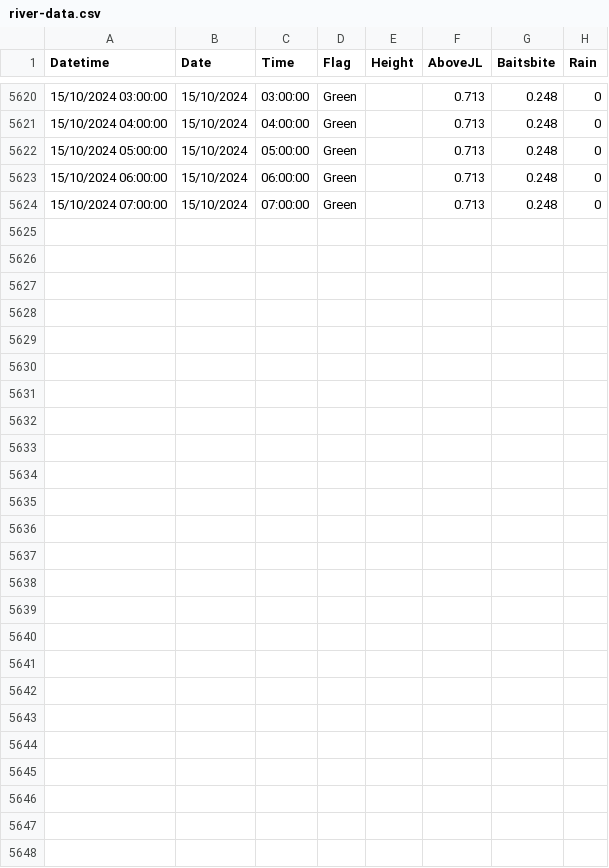
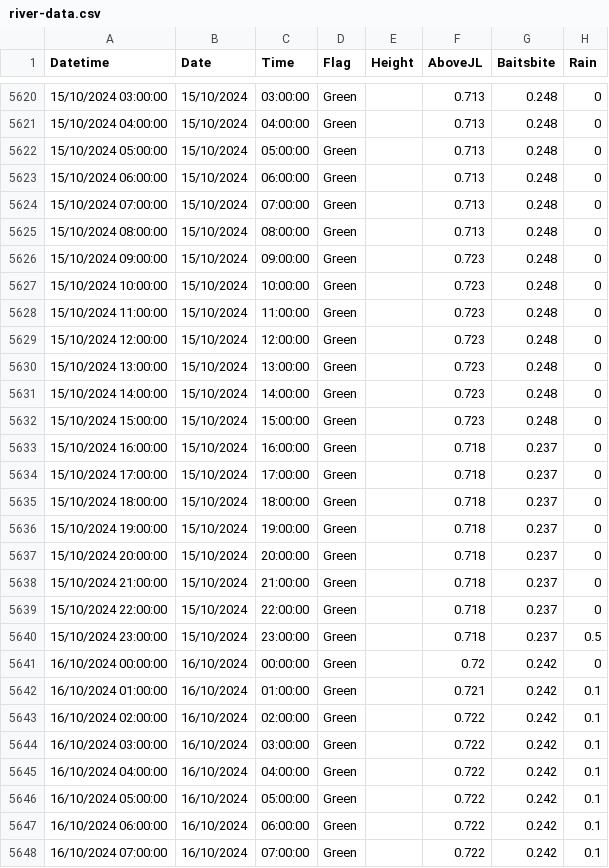
Before and after one commit to ScottHislop/RiverHeightPredictions, a CSV file: data/river-data.csv, drawn as a sheet; only a part is shown, gaps mark what is left out.

```diff
--- a/data/river-data.csv
+++ b/data/river-data.csv
@@ -5624 +5624,25 @@
 "15/10/2024 07:00:00","15/10/2024","07:00:00","Green","","0.713","0.248","0"
+"15/10/2024 08:00:00","15/10/2024","08:00:00","Green","","0.713","0.248","0"
+"15/10/2024 09:00:00","15/10/2024","09:00:00","Green","","0.723","0.248","0"
+"15/10/2024 10:00:00","15/10/2024","10:00:00","Green","","0.723","0.248","0"
+"15/10/2024 11:00:00","15/10/2024","11:00:00","Green","","0.723","0.248","0"
+"15/10/2024 12:00:00","15/10/2024","12:00:00","Green","","0.723","0.248","0"
+"15/10/2024 13:00:00","15/10/2024","13:00:00","Green","","0.723","0.248","0"
+"15/10/2024 14:00:00","15/10/2024","14:00:00","Green","","0.723","0.248","0"
+"15/10/2024 15:00:00","15/10/2024","15:00:00","Green","","0.723","0.248","0"
+"15/10/2024 16:00:00","15/10/2024","16:00:00","Green","","0.718","0.237","0"
+"15/10/2024 17:00:00","15/10/2024","17:00:00","Green","","0.718","0.237","0"
+"15/10/2024 18:00:00","15/10/2024","18:00:00","Green","","0.718","0.237","0"
+"15/10/2024 19:00:00","15/10/2024","19:00:00","Green","","0.718","0.237","0"
+"15/10/2024 20:00:00","15/10/2024","20:00:00","Green","","0.718","0.237","0"
+"15/10/2024 21:00:00","15/10/2024","21:00:00","Green","","0.718","0.237","0"
+"15/10/2024 22:00:00","15/10/2024","22:00:00","Green","","0.718","0.237","0"
+"15/10/2024 23:00:00","15/10/2024","23:00:00","Green","","0.718","0.237","0.5"
+"16/10/2024 00:00:00","16/10/2024","00:00:00","Green","","0.72","0.242","0"
+"16/10/2024 01:00:00","16/10/2024","01:00:00","Green","","0.721","0.242","0.1"
+"16/10/2024 02:00:00","16/10/2024","02:00:00","Green","","0.722","0.242","0.1"
+"16/10/2024 03:00:00","16/10/2024","03:00:00","Green","","0.722","0.242","0.1"
+"16/10/2024 04:00:00","16/10/2024","04:00:00","Green","","0.722","0.242","0.1"
+"16/10/2024 05:00:00","16/10/2024","05:00:00","Green","","0.722","0.242","0.1"
+"16/10/2024 06:00:00","16/10/2024","06:00:00","Green","","0.722","0.242","0.1"
+"16/10/2024 07:00:00","16/10/2024","07:00:00","Green","","0.722","0.242","0.1"
```
